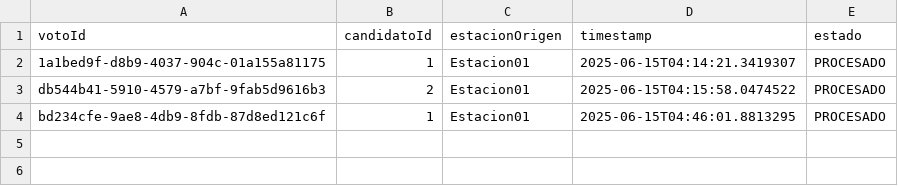
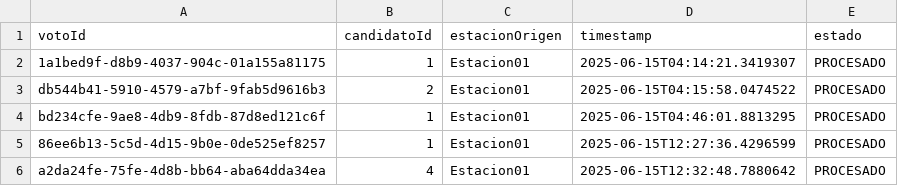
Before and after one commit to tomasquin2003/Software_IV_Final_Project, a CSV file: sistema-votacion/data/estacion/VotosTransitorios.csv, drawn as a sheet; the diff names each change by its address in the sheet, - before the commit and + after, or states it on an @@ line.

```diff
--- a/sistema-votacion/data/estacion/VotosTransitorios.csv
+++ b/sistema-votacion/data/estacion/VotosTransitorios.csv
+row 5: 86ee6b13-5c5d-4d15-9b0e-0de525ef8257 | 1 | Estacion01 | 2025-06-15T12:27:36.4296599 | PROCESADO
+row 6: a2da24fe-75fe-4d8b-bb64-aba64dda34ea | 4 | Estacion01 | 2025-06-15T12:32:48.7880642 | PROCESADO
```
Also changed, not shown: sistema-votacion/data/centro/VotosRecibidos.csv, 2 other files.
